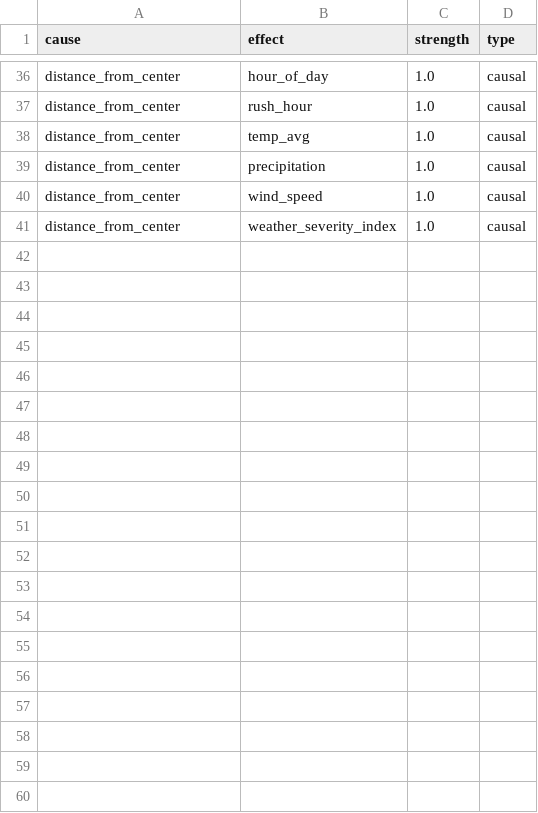
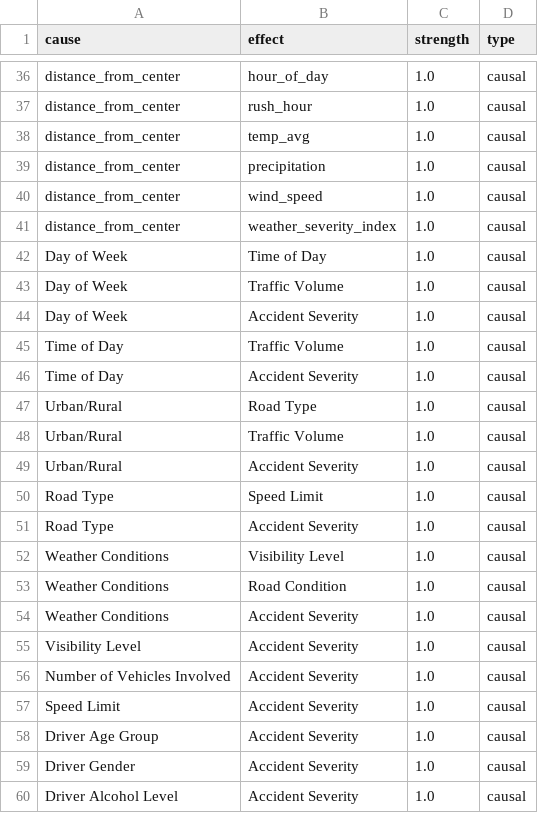
Before and after one commit to Rohan-45-design/Traffic_Accident_Prediction_CGNN, a CSV file: data/causal_graphs/causal_relationships.csv, drawn as a sheet; only a part is shown, gaps mark what is left out; the diff covers the shown part only; the diff names each change by its address in the sheet, - before the commit and + after, or states it on an @@ line.

```diff
--- a/data/causal_graphs/causal_relationships.csv
+++ b/data/causal_graphs/causal_relationships.csv
+row 42: Day of Week | Time of Day | 1.0 | causal
+row 43: Day of Week | Traffic Volume | 1.0 | causal
+row 44: Day of Week | Accident Severity | 1.0 | causal
+row 45: Time of Day | Traffic Volume | 1.0 | causal
+row 46: Time of Day | Accident Severity | 1.0 | causal
+row 47: Urban/Rural | Road Type | 1.0 | causal
+row 48: Urban/Rural | Traffic Volume | 1.0 | causal
+row 49: Urban/Rural | Accident Severity | 1.0 | causal
+row 50: Road Type | Speed Limit | 1.0 | causal
+row 51: Road Type | Accident Severity | 1.0 | causal
+row 52: Weather Conditions | Visibility Level | 1.0 | causal
+row 53: Weather Conditions | Road Condition | 1.0 | causal
+row 54: Weather Conditions | Accident Severity | 1.0 | causal
+row 55: Visibility Level | Accident Severity | 1.0 | causal
+row 56: Number of Vehicles Involved | Accident Severity | 1.0 | causal
+row 57: Speed Limit | Accident Severity | 1.0 | causal
+row 58: Driver Age Group | Accident Severity | 1.0 | causal
+row 59: Driver Gender | Accident Severity | 1.0 | causal
+row 60: Driver Alcohol Level | Accident Severity | 1.0 | causal
```
Also changed, not shown: 10 added rows elsewhere in this file, 8 other files.
